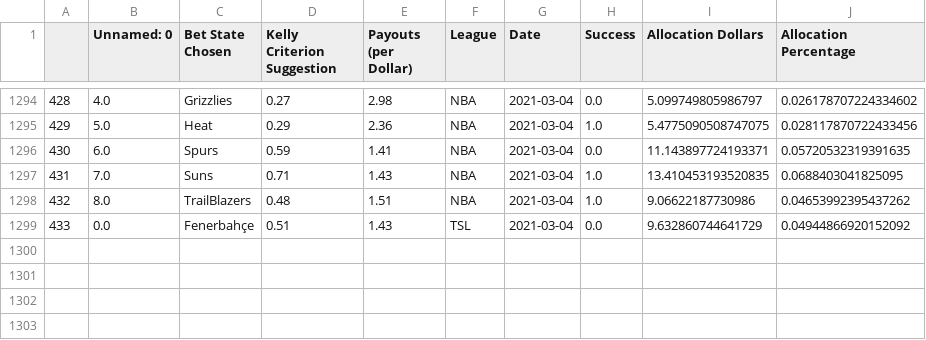
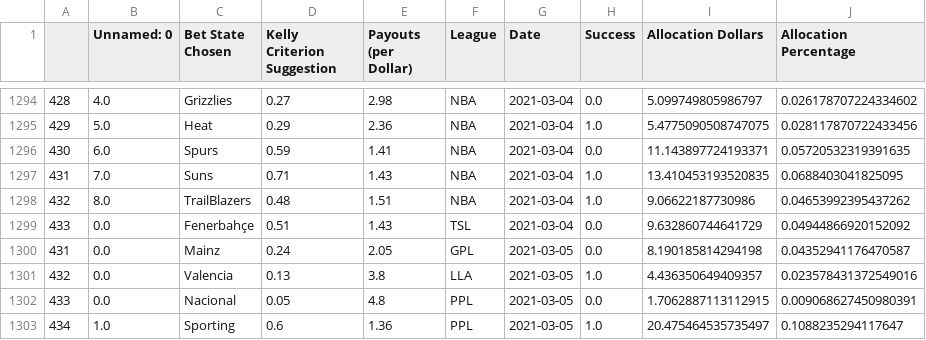
Before and after one commit to axz2000/sportsbook, a CSV file: BETATest/historicalBetLedger.csv, drawn as a sheet; only a part is shown, gaps mark what is left out; the diff names each change by its address in the sheet, - before the commit and + after, or states it on an @@ line.

```diff
--- a/BETATest/historicalBetLedger.csv
+++ b/BETATest/historicalBetLedger.csv
+row 1300: 431 | 0.0 | Mainz | 0.24 | 2.05 | GPL | 2021-03-05 | 0.0 | 8.190185814294198 | 0.04352941176470587
+row 1301: 432 | 0.0 | Valencia | 0.13 | 3.8 | LLA | 2021-03-05 | 1.0 | 4.436350649409357 | 0.023578431372549016
+row 1302: 433 | 0.0 | Nacional | 0.05 | 4.8 | PPL | 2021-03-05 | 0.0 | 1.7062887113112915 | 0.009068627450980391
+row 1303: 434 | 1.0 | Sporting | 0.6 | 1.36 | PPL | 2021-03-05 | 1.0 | 20.475464535735497 | 0.1088235294117647
```
Also changed, not shown: BETATest/masterDaily.csv, BETATest/masterDailyRecap.csv, 6 other files.
